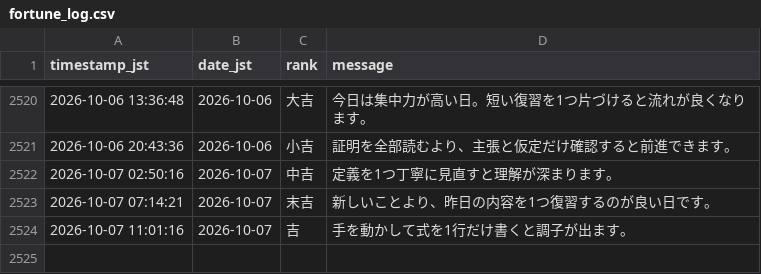
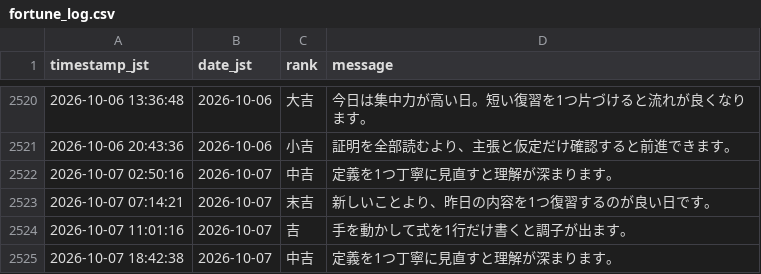
Before and after one commit to aimathstats/auto_repo, a CSV file: logs/fortune_log.csv, drawn as a sheet; only a part is shown, gaps mark what is left out.

```diff
--- a/logs/fortune_log.csv
+++ b/logs/fortune_log.csv
@@ -2524 +2524,2 @@ timestamp_jst,date_jst,rank,message
 2026-10-07 11:01:16,2026-10-07,吉,手を動かして式を1行だけ書くと調子が出ます。
+2026-10-07 18:42:38,2026-10-07,中吉,定義を1つ丁寧に見直すと理解が深まります。
```
Also changed, not shown: 1 other file.
